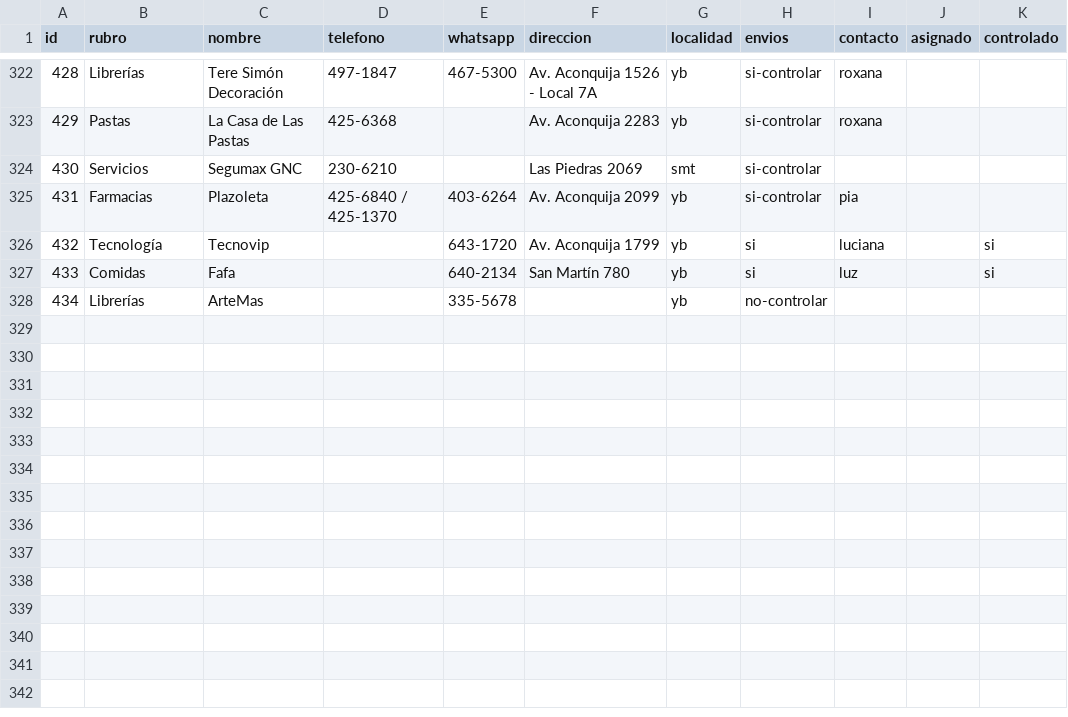
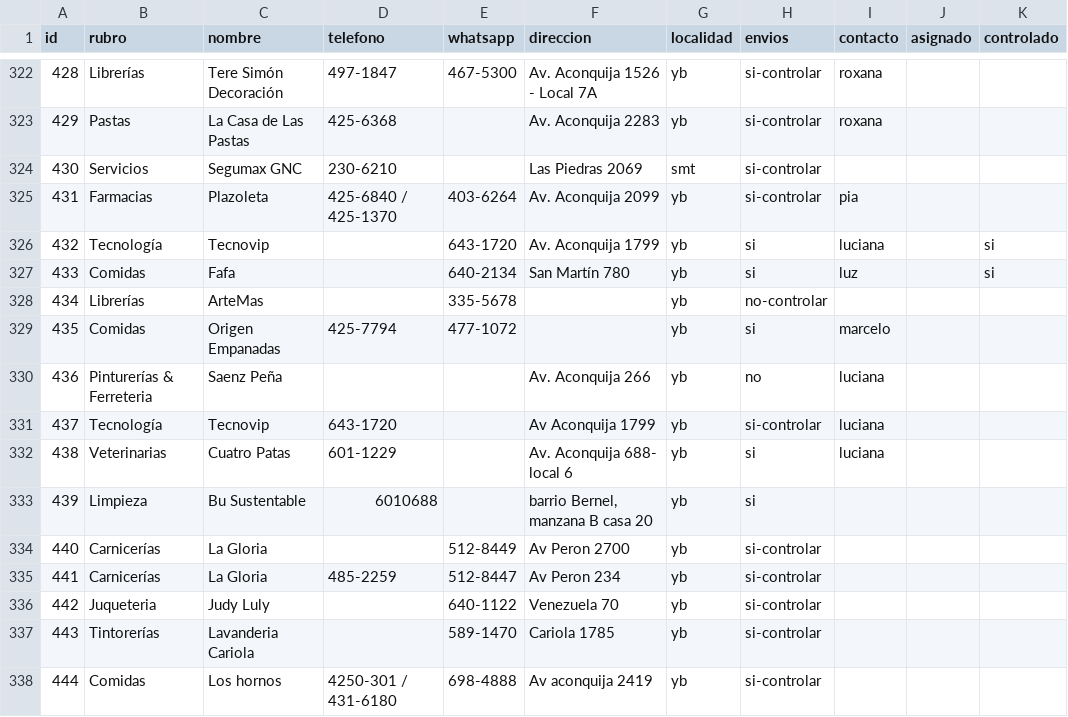
Before and after one commit to AlejandroDiBattista/vecinosyb, a TSV file: datos.tsv, drawn as a sheet; only a part is shown, gaps mark what is left out.

```diff
--- a/datos.tsv
+++ b/datos.tsv
@@ -328 +328,11 @@ id	rubro	nombre	telefono	whatsapp	direccion	localidad	envios	contacto	asignado	c
 434	Librerías	ArteMas		335-5678		yb	no-controlar			
+435	Comidas	Origen Empanadas	425-7794	477-1072		yb	si	marcelo		
+436	Pinturerías & Ferreteria	Saenz Peña			Av. Aconquija 266	yb	no	luciana		
+437	Tecnología	Tecnovip	643-1720		Av Aconquija 1799	yb	si-controlar	luciana		
+438	Veterinarias	Cuatro Patas	601-1229		Av. Aconquija 688-  local 6	yb	si	luciana		
+439	Limpieza	Bu Sustentable	6010688		barrio Bernel, manzana B casa 20	yb	si			
+440	Carnicerías	La Gloria		512-8449	Av Peron 2700	yb	si-controlar			
+441	Carnicerías	La Gloria	485-2259	512-8447	Av Peron 234	yb	si-controlar			
+442	Juqueteria	Judy Luly		640-1122	Venezuela 70	yb	si-controlar			
+443	Tintorerías	Lavanderia Cariola		589-1470	Cariola 1785	yb	si-controlar			
+444	Comidas	Los hornos	4250-301 / 431-6180	698-4888	Av aconquija 2419	yb	si-controlar			
```
Also changed, not shown: 5 other files.
